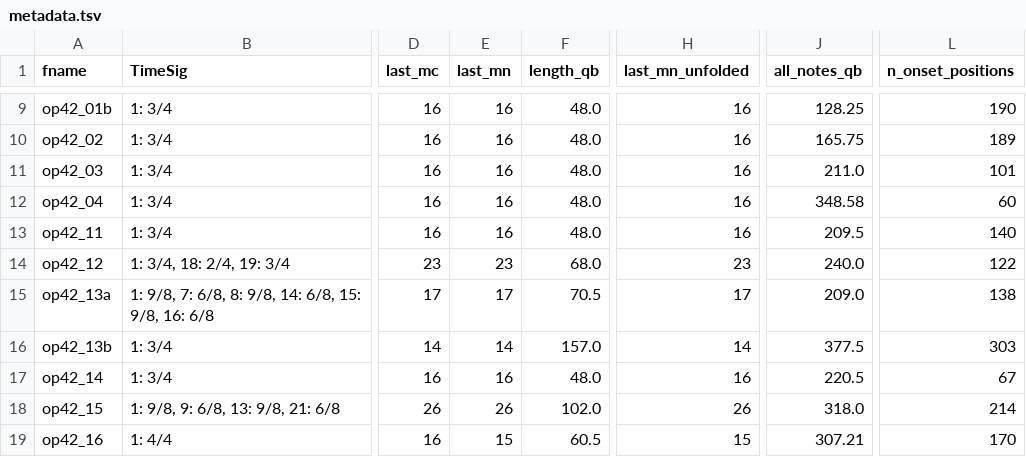
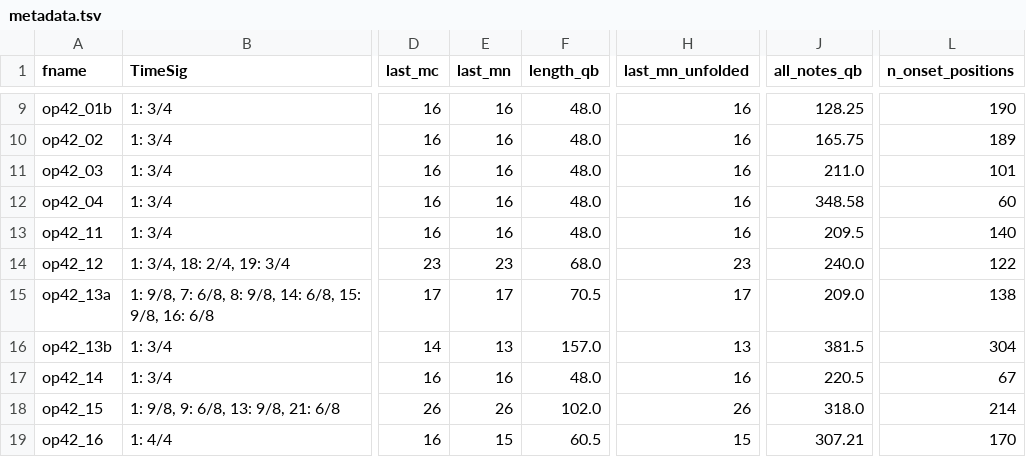
Before and after one commit to DCMLab/rachmaninoff_piano, a TSV file: metadata.tsv, drawn as a sheet; only a part is shown, gaps mark what is left out; the diff names each change by its address in the sheet, - before the commit and + after, or states it on an @@ line.

```diff
--- a/metadata.tsv
+++ b/metadata.tsv
-E16 (last_mn): 14
+E16 (last_mn): 13
-H16 (last_mn_unfolded): 14
+H16 (last_mn_unfolded): 13
-J16 (all_notes_qb): 377.5
+J16 (all_notes_qb): 381.5
-L16 (n_onset_positions): 303
+L16 (n_onset_positions): 304
```
Also changed, not shown: measures/op42_13b.tsv, notes/op42_13b.tsv, 1 other file.
